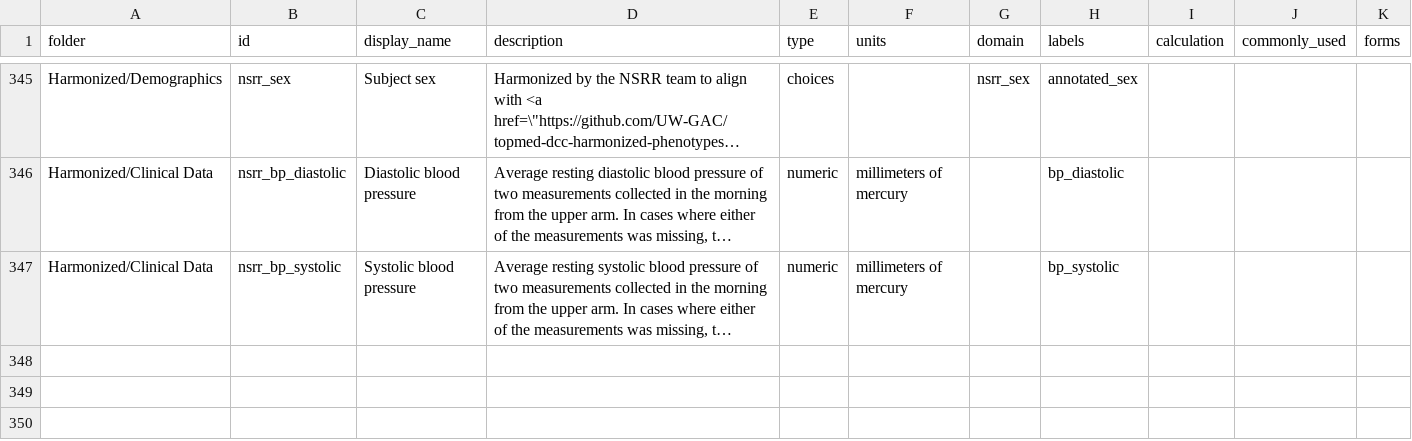
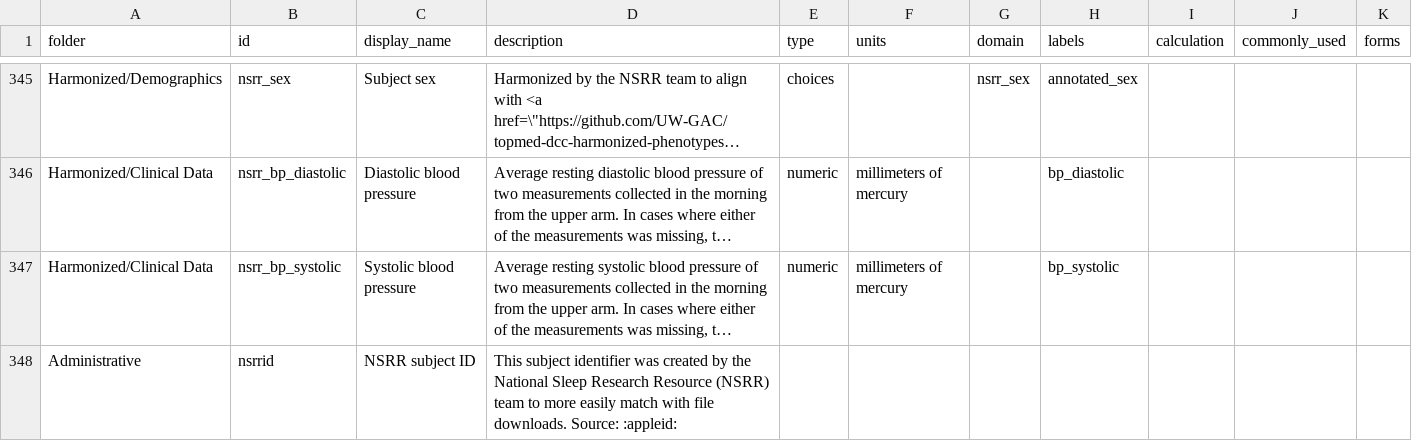
Before and after one commit to nsrr/apples-data-dictionary, a CSV file: imports/readytoimport-apples-data-dictionary-0.1.0.pre-variables.csv, drawn as a sheet; only a part is shown, gaps mark what is left out; long unchanged cells end in …; the diff names each change by its address in the sheet, - before the commit and + after, or states it on an @@ line.

Commit message:
add nsrrid to make it easier to merge multiple data files

```diff
--- a/imports/readytoimport-apples-data-dictionary-0.1.0.pre-variables.csv
+++ b/imports/readytoimport-apples-data-dictionary-0.1.0.pre-variables.csv
+row 348: Administrative | nsrrid | NSRR subject ID | This subject identifier was created by the National Sleep Research Resource (NSRR) team to more easily match with file downloads. Source: :appleid:
```
Also changed, not shown: 1 other file.
